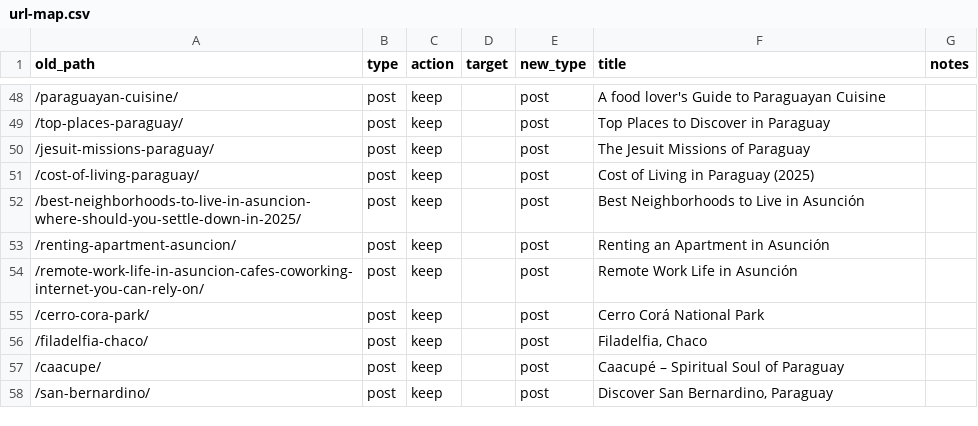
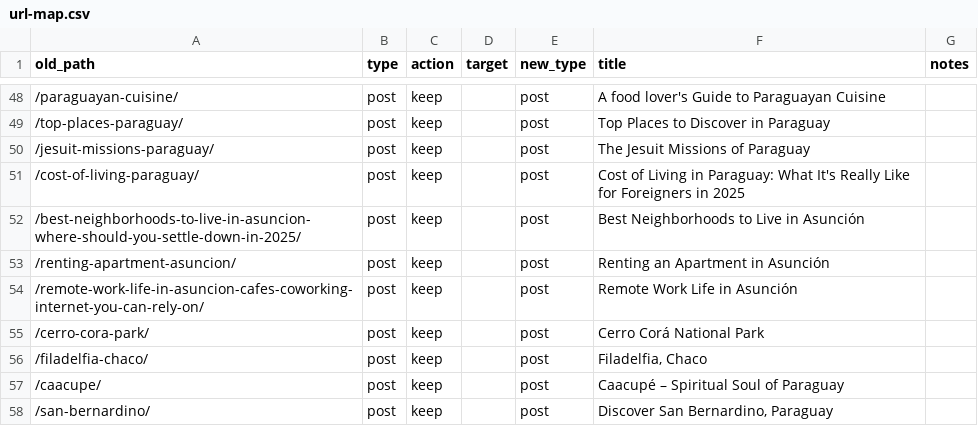
Before and after one commit to antonmarklundcom/thingstodoinparaguay, a CSV file: docs/url-map.csv, drawn as a sheet; only a part is shown, gaps mark what is left out.

```diff
--- a/docs/url-map.csv
+++ b/docs/url-map.csv
@@ -50,3 +50,3 @@ old_path,type,action,target,new_type,title,notes
 /jesuit-missions-paraguay/,post,keep,,post,The Jesuit Missions of Paraguay,
-/cost-of-living-paraguay/,post,keep,,post,Cost of Living in Paraguay (2025),
+/cost-of-living-paraguay/,post,keep,,post,Cost of Living in Paraguay: What It's Really Like for Foreigners in 2025,
 /best-neighborhoods-to-live-in-asuncion-where-should-you-settle-down-in-2025/,post,keep,,post,Best Neighborhoods to Live in Asunción,
```
Also changed, not shown: 2 other files.
